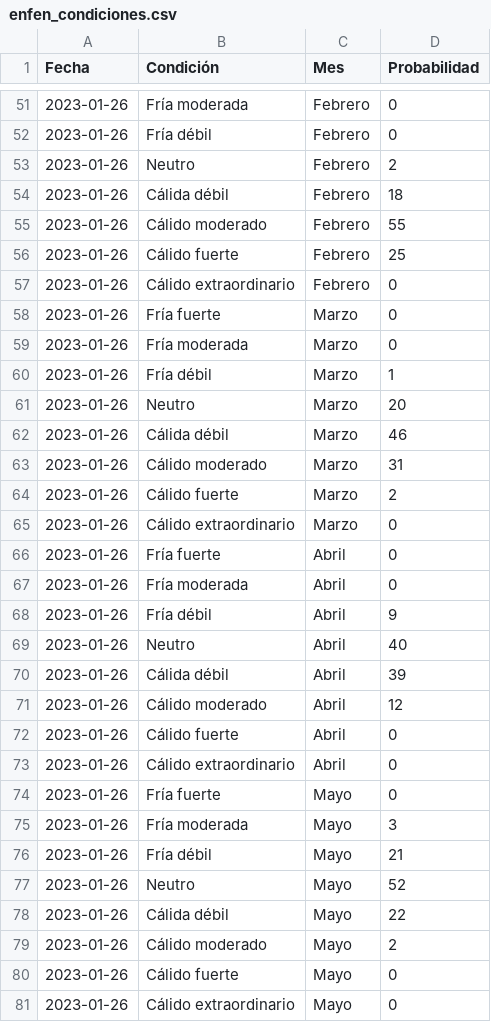
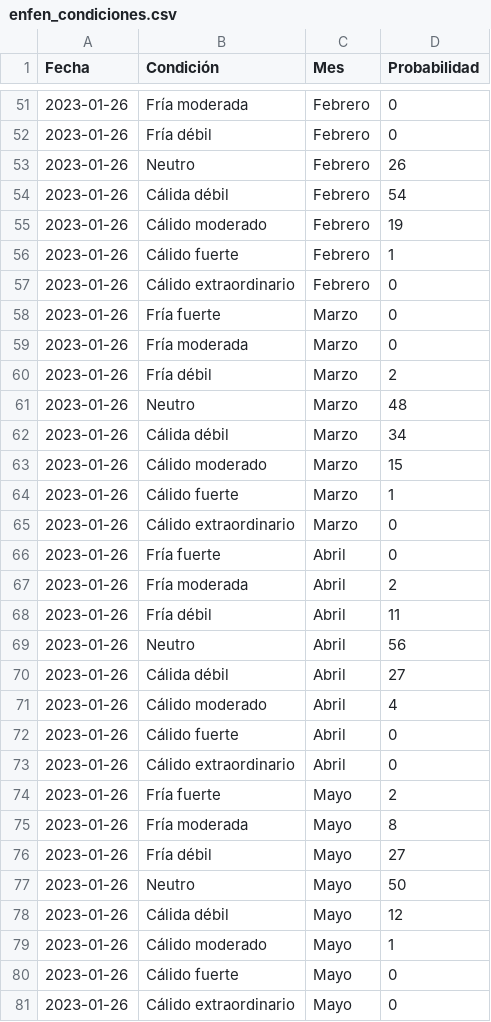
Before and after one commit to vfuentesc/IPE_DataViz, a CSV file: Temperatura del mar/enfen_condiciones.csv, drawn as a sheet; only a part is shown, gaps mark what is left out; the diff covers the shown part only.

Commit message:
Update enfen_condiciones.csv

```diff
--- a/Temperatura del mar/enfen_condiciones.csv
+++ b/Temperatura del mar/enfen_condiciones.csv
@@ -52,6 +52,6 @@
 2023-01-26,Fría débil,Febrero,0
-2023-01-26,Neutro,Febrero,2
-2023-01-26,Cálida débil,Febrero,18
-2023-01-26,Cálido moderado,Febrero,55
-2023-01-26,Cálido fuerte,Febrero,25
+2023-01-26,Neutro,Febrero,26
+2023-01-26,Cálida débil,Febrero,54
+2023-01-26,Cálido moderado,Febrero,19
+2023-01-26,Cálido fuerte,Febrero,1
 2023-01-26,Cálido extraordinario,Febrero,0
@@ -59,22 +59,22 @@
 2023-01-26,Fría moderada,Marzo,0
-2023-01-26,Fría débil,Marzo,1
-2023-01-26,Neutro,Marzo,20
-2023-01-26,Cálida débil,Marzo,46
-2023-01-26,Cálido moderado,Marzo,31
-2023-01-26,Cálido fuerte,Marzo,2
+2023-01-26,Fría débil,Marzo,2
+2023-01-26,Neutro,Marzo,48
+2023-01-26,Cálida débil,Marzo,34
+2023-01-26,Cálido moderado,Marzo,15
+2023-01-26,Cálido fuerte,Marzo,1
 2023-01-26,Cálido extraordinario,Marzo,0
 2023-01-26,Fría fuerte,Abril,0
-2023-01-26,Fría moderada,Abril,0
-2023-01-26,Fría débil,Abril,9
-2023-01-26,Neutro,Abril,40
-2023-01-26,Cálida débil,Abril,39
-2023-01-26,Cálido moderado,Abril,12
+2023-01-26,Fría moderada,Abril,2
+2023-01-26,Fría débil,Abril,11
+2023-01-26,Neutro,Abril,56
+2023-01-26,Cálida débil,Abril,27
+2023-01-26,Cálido moderado,Abril,4
 2023-01-26,Cálido fuerte,Abril,0
 2023-01-26,Cálido extraordinario,Abril,0
-2023-01-26,Fría fuerte,Mayo,0
-2023-01-26,Fría moderada,Mayo,3
-2023-01-26,Fría débil,Mayo,21
-2023-01-26,Neutro,Mayo,52
-2023-01-26,Cálida débil,Mayo,22
-2023-01-26,Cálido moderado,Mayo,2
+2023-01-26,Fría fuerte,Mayo,2
+2023-01-26,Fría moderada,Mayo,8
+2023-01-26,Fría débil,Mayo,27
+2023-01-26,Neutro,Mayo,50
+2023-01-26,Cálida débil,Mayo,12
+2023-01-26,Cálido moderado,Mayo,1
 2023-01-26,Cálido fuerte,Mayo,0
```
Also changed, not shown: 10 edited cells elsewhere in this file.
